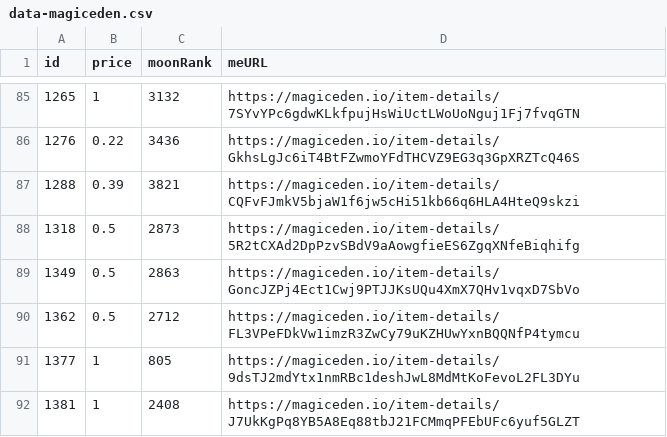
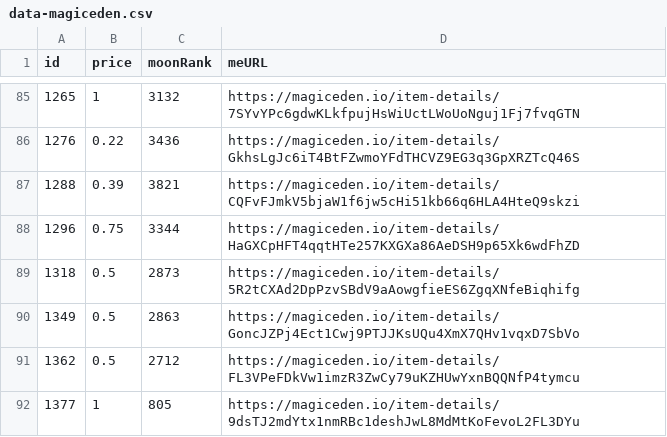
Before and after one commit to pgaspar/saibagang-monitor, a CSV file: data-magiceden.csv, drawn as a sheet; only a part is shown, gaps mark what is left out; the shorter side is filled out with more unchanged rows; the diff names each change by its address in the sheet, - before the commit and + after, or states it on an @@ line.

Commit message:
Flat: latest data (2022-01-06T15:38:16.901Z) {   "date": "2022-01-06T15:38:16.901Z",   "files": [     {       "name": "data-magiceden.csv",       "deltaBytes": 95,       "source": "https://api-mainnet.magiceden.io/rpc/getListedNFTsByQuery?q=%7B%22%24match%22%3A%7B%22collectionSymbol%22%3A%22saiba_gang%22%7D%2C%22%24sort%22%3A%7B%22takerAmount%22%3A1%2C%22createdAt%22%3A-1%7D%7D"     }   ] }

```diff
--- a/data-magiceden.csv
+++ b/data-magiceden.csv
+row 88: 1296 | 0.75 | 3344 | https://magiceden.io/item-details/HaGXCpHFT4qqtHTe257KXGXa86AeDSH9p65Xk6wdFhZD
```
